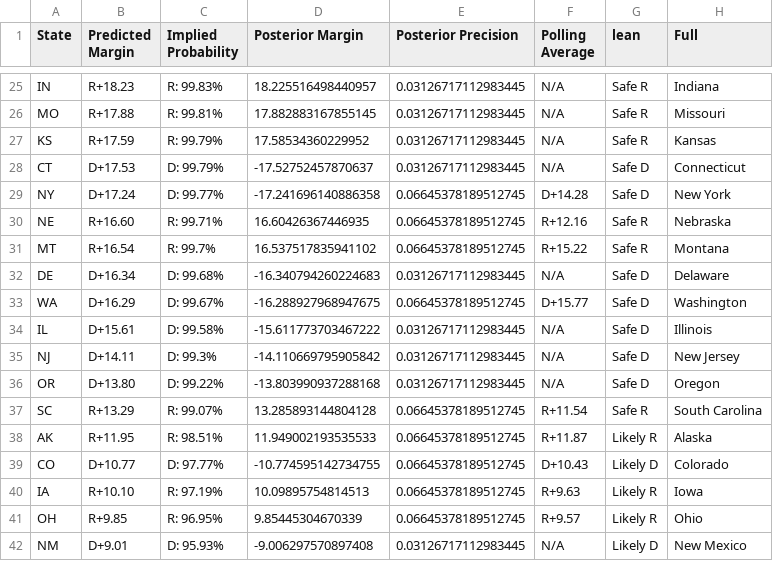
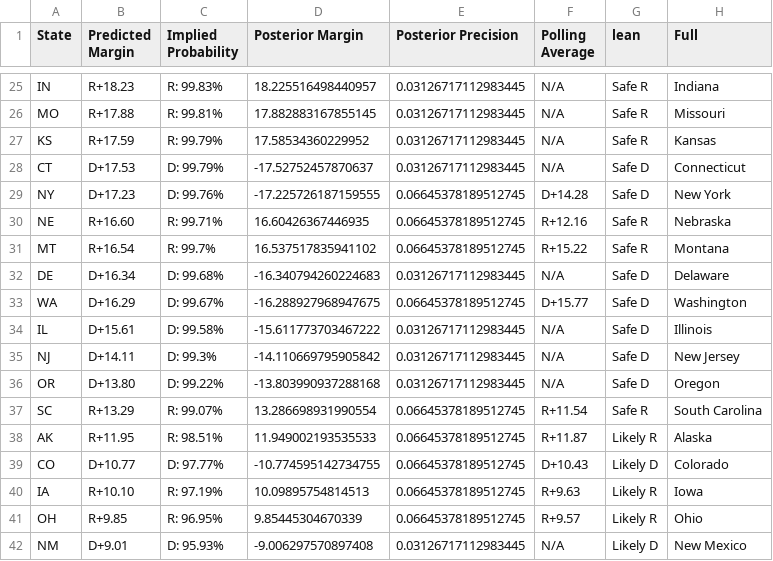
Before and after one commit to TheBreakdownPoint/Election-Prediction-2024, a CSV file: electoralmap.csv, drawn as a sheet; only a part is shown, gaps mark what is left out; the diff covers the shown part only; the diff names each change by its address in the sheet, - before the commit and + after, or states it on an @@ line.

```diff
--- a/electoralmap.csv
+++ b/electoralmap.csv
-B29 (Predicted Margin): D+17.24
+B29 (Predicted Margin): D+17.23
-C29 (Implied Probability): D: 99.77%
+C29 (Implied Probability): D: 99.76%
-D29 (Posterior Margin): -17.241696140886358
+D29 (Posterior Margin): -17.225726187159555
-D37 (Posterior Margin): 13.285893144804128
+D37 (Posterior Margin): 13.286698931990554
```
Also changed, not shown: 3 added rows, 3 removed rows and 8 edited cells elsewhere in this file, outcomes.csv, 1 other file.
